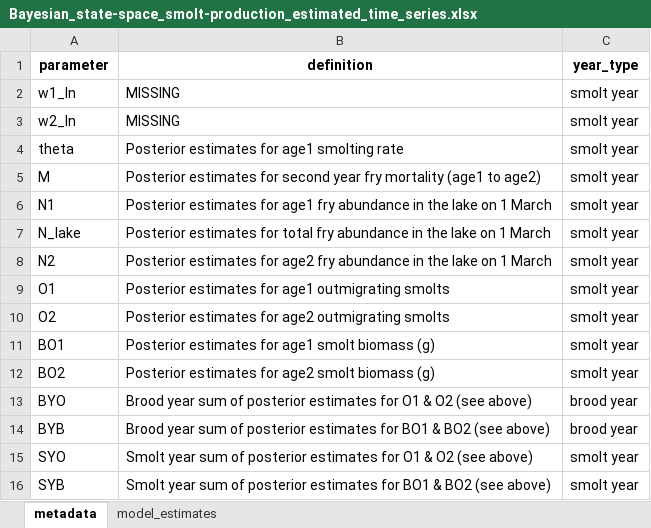
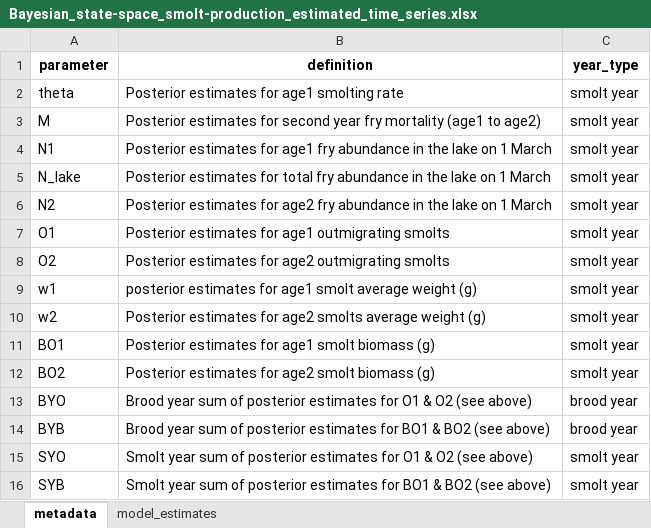
Before and after one commit to SCA-stock-assess/Barkley-Sk-CSAS, an Excel workbook: 3. outputs/Stock-recruit data/Bayesian_state-space_smolt-production_estimated_time_series.xlsx, sheet metadata, drawn as a sheet; values as stored, in another font and other column widths than the file's, no borders; removed rows and columns are numbered as before the commit, all else as after; the diff names each change by its address in the sheet, - before the commit and + after, or states it on an @@ line.

Commit message:
updated smolt production data from new freshwater life cycle model construction

```diff
--- a/3. outputs/Stock-recruit data/Bayesian_state-space_smolt-production_estimated_time_series.xlsx (sheet metadata)
+++ b/3. outputs/Stock-recruit data/Bayesian_state-space_smolt-production_estimated_time_series.xlsx (sheet metadata)
-row 2: w1_ln | MISSING | smolt year
-row 3: w2_ln | MISSING | smolt year
+row 9: w1 | posterior estimates for age1 smolt average weight (g) | smolt year
+row 10: w2 | Posterior estimates for age2 smolts average weight (g) | smolt year
```
Also changed, not shown: sheet model_estimates.
